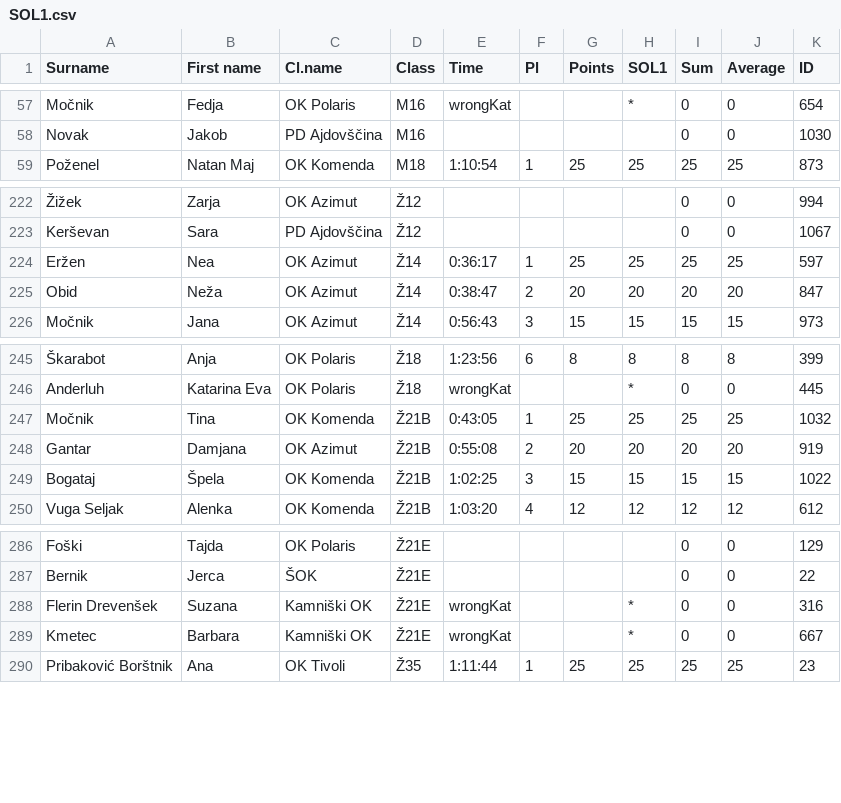
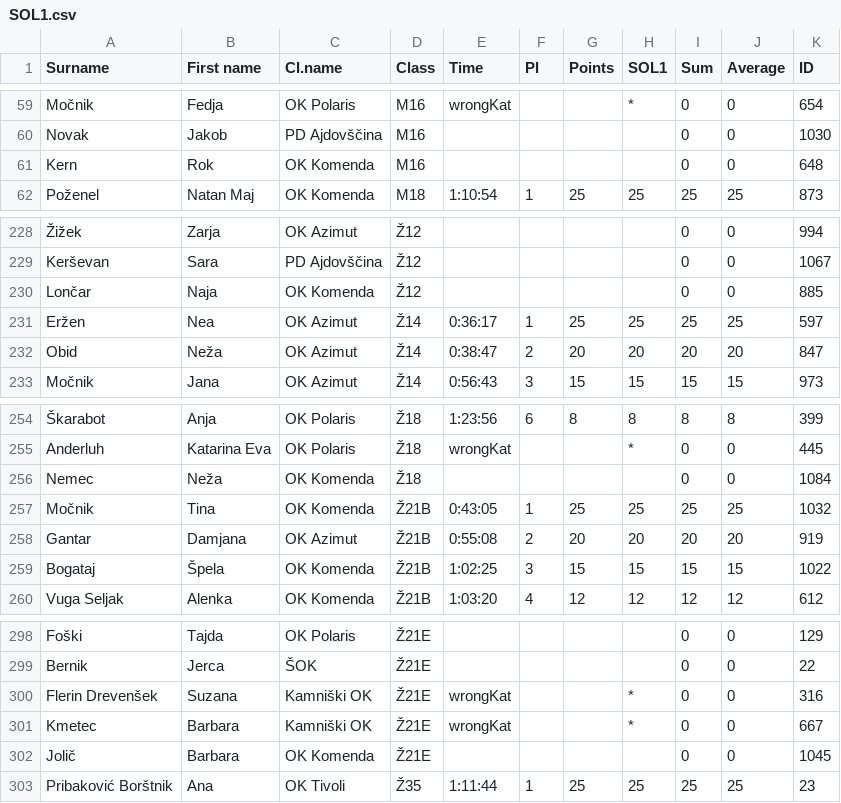
Before and after one commit to OZS-IT/SOL, a CSV file: Stanja racunana/SOL1.csv, drawn as a sheet; only a part is shown, gaps mark what is left out; the diff covers the shown part only; the diff names each change by its address in the sheet, - before the commit and + after, or states it on an @@ line.

```diff
--- a/Stanja racunana/SOL1.csv
+++ b/Stanja racunana/SOL1.csv
+row 61: Kern | Rok | OK Komenda | M16 |  |  |  |  | 0 | 0 | 648
+row 230: Lončar | Naja | OK Komenda | Ž12 |  |  |  |  | 0 | 0 | 885
+row 256: Nemec | Neža | OK Komenda | Ž18 |  |  |  |  | 0 | 0 | 1084
+row 302: Jolič | Barbara | OK Komenda | Ž21E |  |  |  |  | 0 | 0 | 1045
```
Also changed, not shown: 9 added rows elsewhere in this file, 5 other files.
